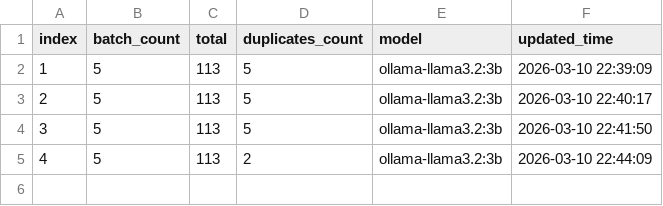
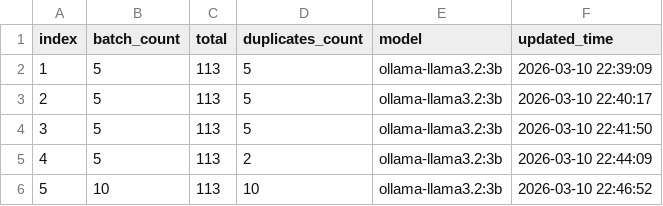
Before and after one commit to kactlabs/fiki, a CSV file: iteration_details.csv, drawn as a sheet; the diff names each change by its address in the sheet, - before the commit and + after, or states it on an @@ line.

Commit message:
feat: add iteration details to CSV

```diff
--- a/iteration_details.csv
+++ b/iteration_details.csv
+row 6: 5 | 10 | 113 | 10 | ollama-llama3.2:3b | 2026-03-10 22:46:52
```
